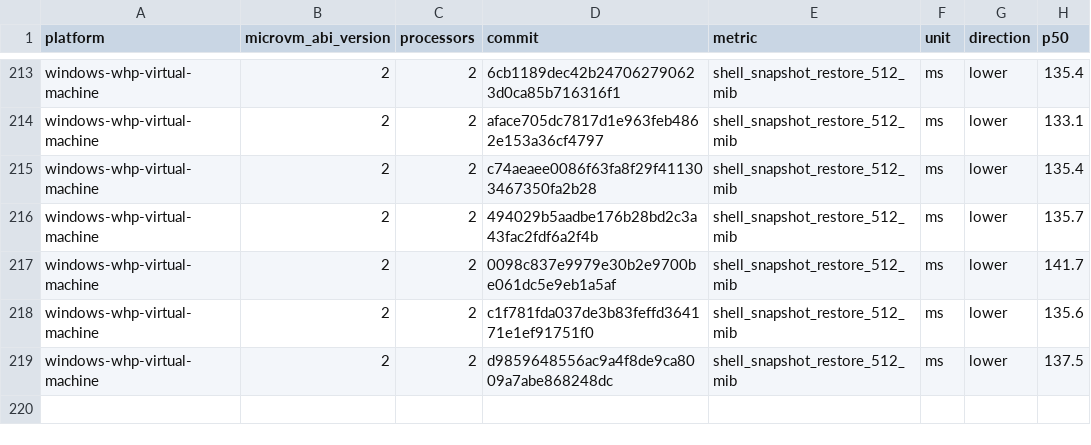
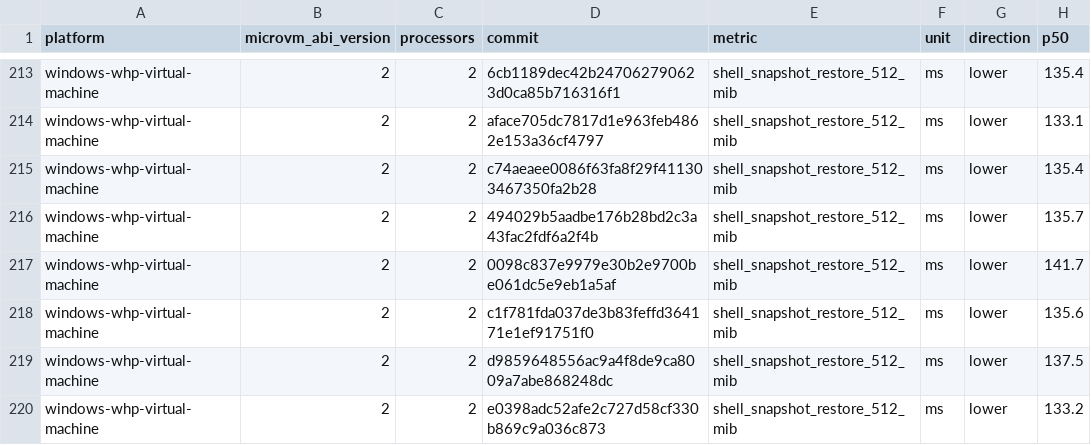
Before and after one commit to 56steve/nvx, a CSV file: data/windows-whp-virtual-machine-microvm-v2-2vcpu.csv, drawn as a sheet; only a part is shown, gaps mark what is left out.

```diff
--- a/data/windows-whp-virtual-machine-microvm-v2-2vcpu.csv
+++ b/data/windows-whp-virtual-machine-microvm-v2-2vcpu.csv
@@ -219 +219,2 @@ windows-whp-virtual-machine,2,2,c1f781fda037de3b83feffd364171e1ef91751f0,shell_s
 windows-whp-virtual-machine,2,2,d9859648556ac9a4f8de9ca8009a7abe868248dc,shell_snapshot_restore_512_mib,ms,lower,137.5
+windows-whp-virtual-machine,2,2,e0398adc52afe2c727d58cf330b869c9a036c873,shell_snapshot_restore_512_mib,ms,lower,133.2
```
Also changed, not shown: data/linux-kvm-virtual-machine-microvm-v2-1vcpu.csv, data/linux-mshv-virtual-machine-microvm-v2-1vcpu.csv, 9 other files.
